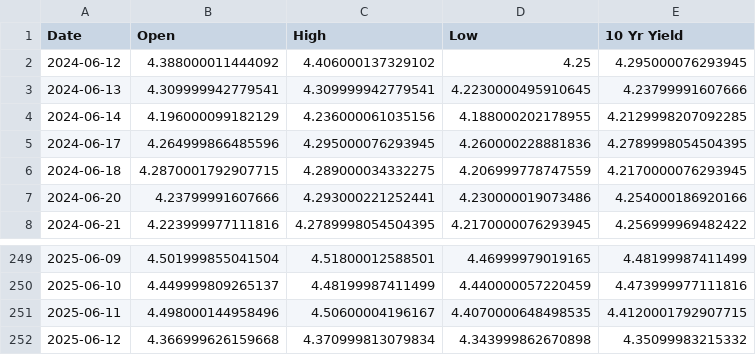
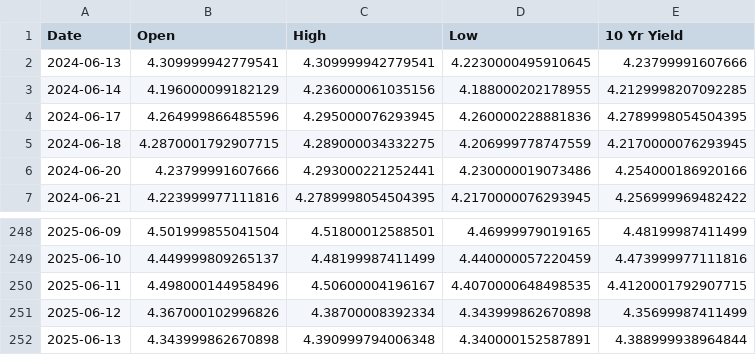
Before and after one commit to housetyler/yahoofinance_USTreasuryYeilds, a CSV file: 10yr_yield_history.csv, drawn as a sheet; only a part is shown, gaps mark what is left out.

```diff
--- a/10yr_yield_history.csv
+++ b/10yr_yield_history.csv
@@ -1,3 +1,2 @@
 Date,Open,High,Low,10 Yr Yield
-2024-06-12,4.388000011444092,4.406000137329102,4.25,4.295000076293945
 2024-06-13,4.309999942779541,4.309999942779541,4.2230000495910645,4.23799991607666
@@ -251,2 +250,3 @@ Date,Open,High,Low,10 Yr Yield
 2025-06-11,4.498000144958496,4.50600004196167,4.4070000648498535,4.4120001792907715
-2025-06-12,4.366999626159668,4.370999813079834,4.343999862670898,4.35099983215332
+2025-06-12,4.367000102996826,4.38700008392334,4.343999862670898,4.35699987411499
+2025-06-13,4.343999862670898,4.390999794006348,4.340000152587891,4.388999938964844
```
